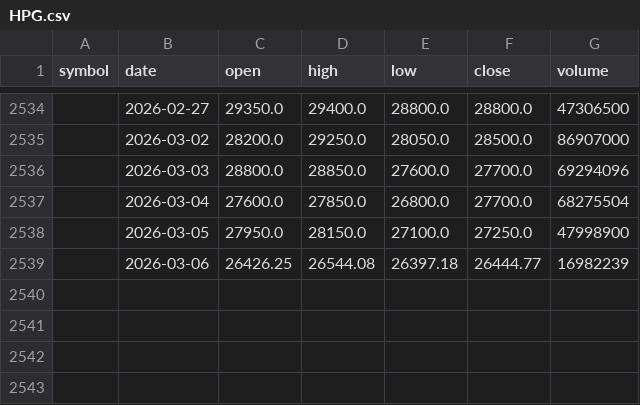
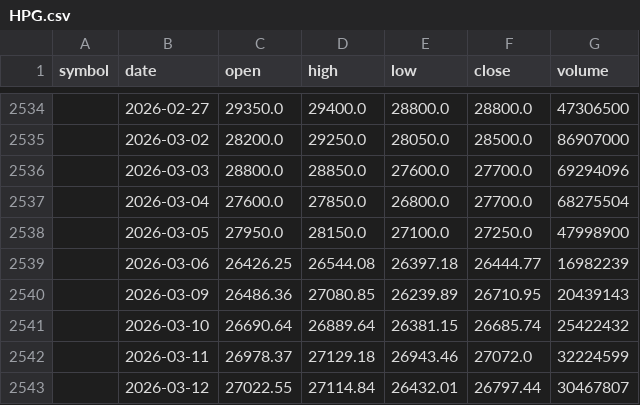
Before and after one commit to moPPingg/TechPulse, a CSV file: data/raw/HPG.csv, drawn as a sheet; only a part is shown, gaps mark what is left out; the diff names each change by its address in the sheet, - before the commit and + after, or states it on an @@ line.

```diff
--- a/data/raw/HPG.csv
+++ b/data/raw/HPG.csv
+row 2540:  | 2026-03-09 | 26486.36 | 27080.85 | 26239.89 | 26710.95 | 20439143
+row 2541:  | 2026-03-10 | 26690.64 | 26889.64 | 26381.15 | 26685.74 | 25422432
+row 2542:  | 2026-03-11 | 26978.37 | 27129.18 | 26943.46 | 27072.0 | 32224599
+row 2543:  | 2026-03-12 | 27022.55 | 27114.84 | 26432.01 | 26797.44 | 30467807
```
Also changed, not shown: data/raw/HDB.csv, data/raw/MBB.csv, 29 other files.
